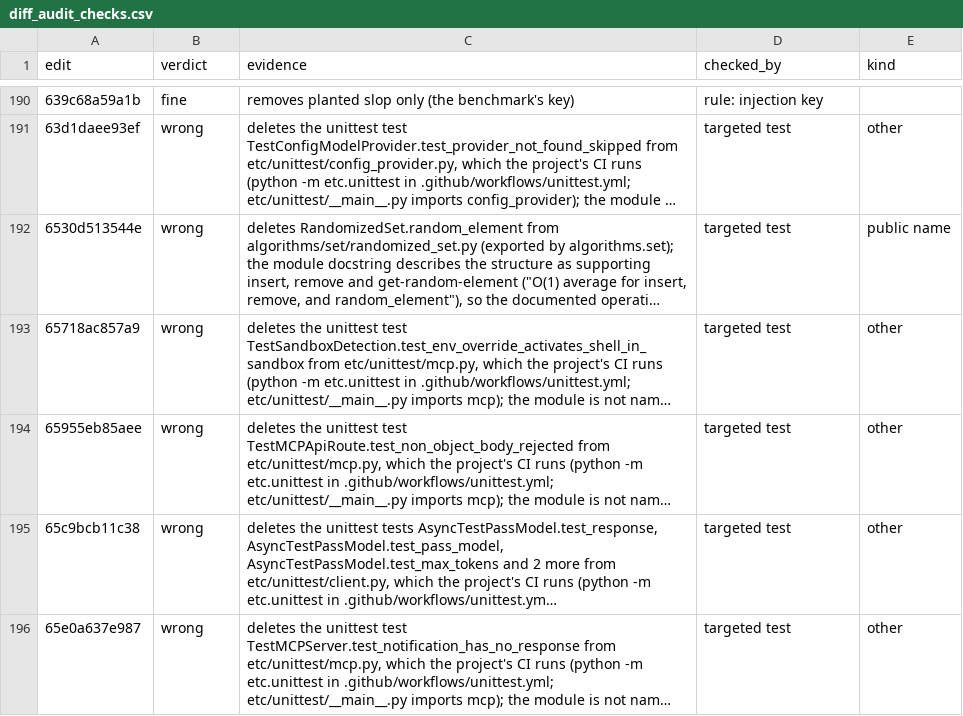
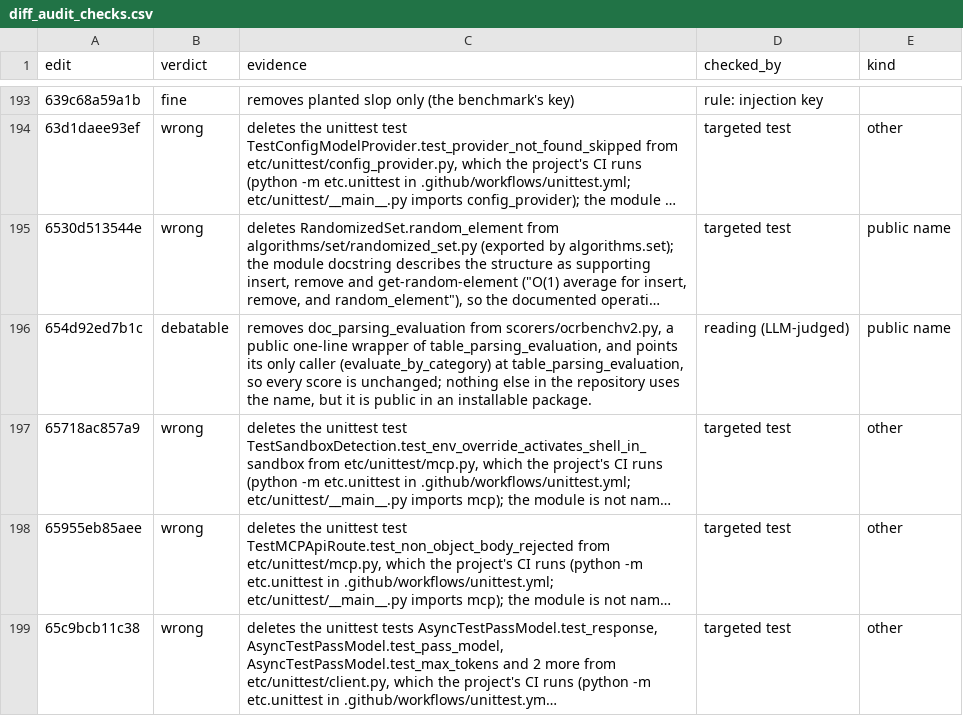
Before and after one commit to ritwiz06/cleansweep, a CSV file: results/summary/v3/diff_audit_checks.csv, drawn as a sheet; only a part is shown, gaps mark what is left out; the shorter side is filled out with more unchanged rows; long unchanged cells end in …; the diff covers the shown part only; the diff names each change by its address in the sheet, - before the commit and + after, or states it on an @@ line.

Commit message:
exp: v3 interim tables at 18:49 (503 audit checks)

```diff
--- a/results/summary/v3/diff_audit_checks.csv
+++ b/results/summary/v3/diff_audit_checks.csv
+row 196: 654d92ed7b1c | debatable | removes doc_parsing_evaluation from scorers/ocrbenchv2.py, a public one-line wrapper of table_parsing_evaluation, and points its only caller (evaluate_by_category) at table_parsing_evaluation, so every score is unchanged; nothing else in the repository uses the name, but it is public in an installable package. | reading (LLM-judged) | public name
```
Also changed, not shown: 10 added rows elsewhere in this file, results/summary/v3/audit.csv, results/summary/v3/cost.csv, 6 other files.
